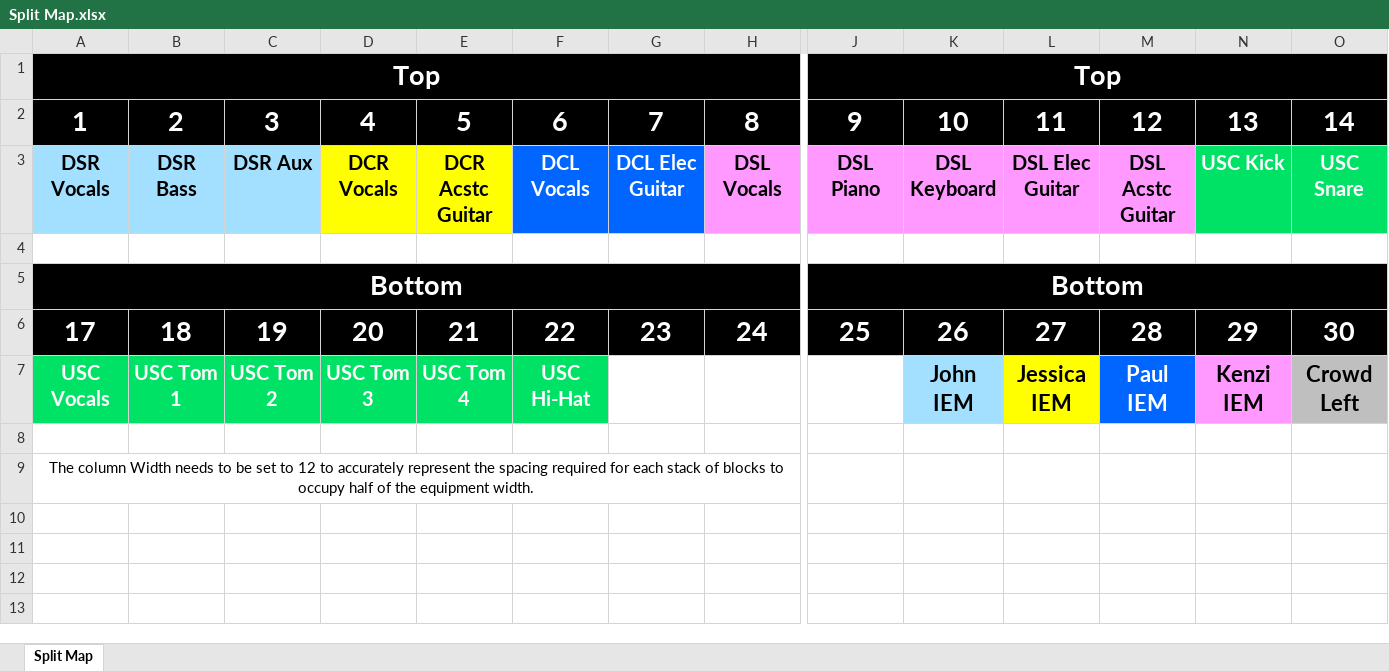
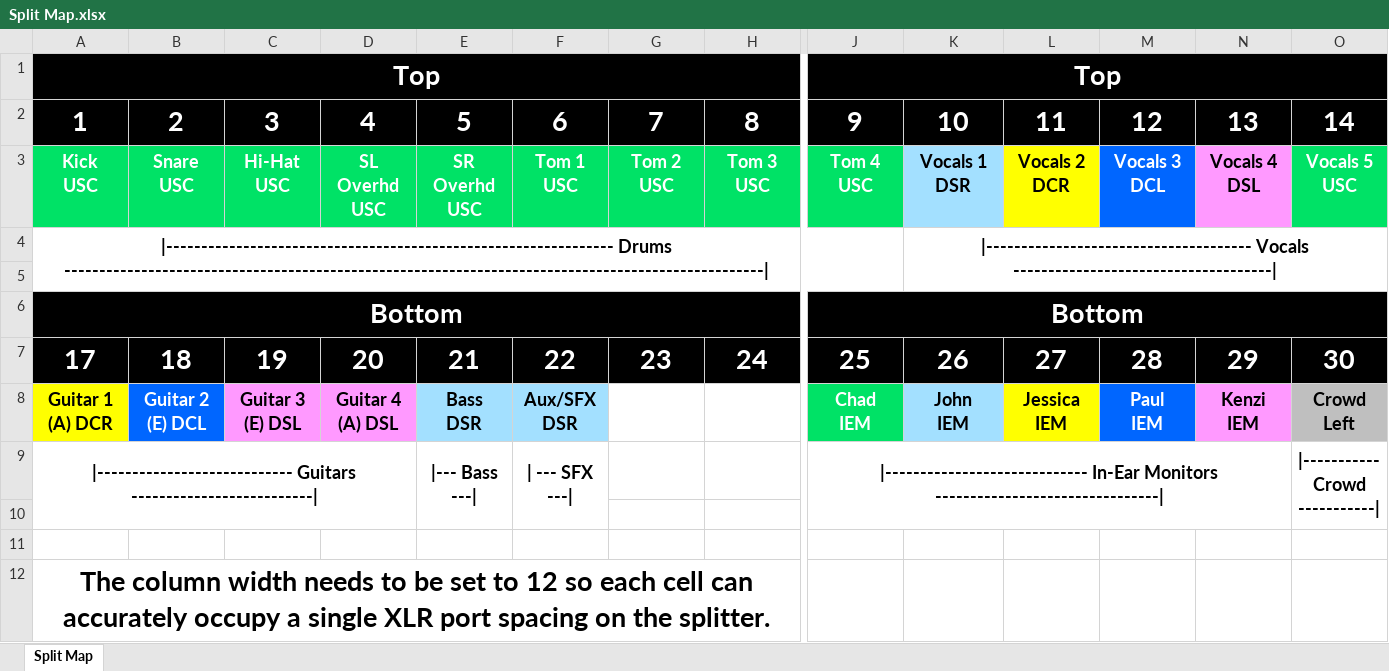
Before and after one commit to ThePerfectStrangers/TechnicalDocumentation, an Excel workbook: Input List/Full Band/Split Map.xlsx, sheet Split Map, drawn as a sheet; only a part is shown, gaps mark what is left out; values as stored, in another font and other column widths than the file's, no borders; removed rows and columns are numbered as before the commit, all else as after; rows hold the shown columns only; ↵ is a line break in a cell; the diff names each change by its address in the sheet, - before the commit and + after, or states it on an @@ line.

Commit message:
Cleaned up README. Reworked split map. Removed duplicate info.

```diff
--- a/Input List/Full Band/Split Map.xlsx (sheet Split Map)
+++ b/Input List/Full Band/Split Map.xlsx (sheet Split Map)
-row 3: DSR Vocals | DSR Bass | DSR Aux | DCR Vocals | DCR Acstc Guitar | DCL Vocals | DCL Elec Guitar | DSL Vocals | DSL Piano | DSL Keyboard | DSL Elec Guitar | DSL Acstc Guitar | USC Kick | USC Snare
+row 3: Kick ↵ USC | Snare ↵ USC | Hi-Hat ↵ USC | SL Overhd USC | SR Overhd USC | Tom 1 ↵ USC | Tom 2 ↵ USC | Tom 3 ↵ USC | Tom 4 ↵ USC | Vocals 1 DSR | Vocals 2 DCR | Vocals 3 DCL | Vocals 4 DSL | Vocals 5 USC
+row 4: |---------------------------------------------------------------- Drums ----------------------------------------------------------------------------------------------------| |  |  |  |  |  |  |  |  | |-------------------------------------- Vocals -------------------------------------
-row 7: USC Vocals | USC Tom 1 | USC Tom 2 | USC Tom 3 | USC Tom 4 | USC Hi-Hat |  |  |  | John ↵ IEM | Jessica IEM | Paul ↵ IEM | Kenzi ↵ IEM | Crowd Left
+row 8: Guitar 1 (A) DCR | Guitar 2 (E) DCL | Guitar 3 (E) DSL | Guitar 4 (A) DSL | Bass ↵ DSR | Aux/SFX DSR |  |  | Chad ↵ IEM | John ↵ IEM | Jessica ↵ IEM | Paul ↵ IEM | Kenzi ↵ IEM | Crowd Left
+row 9: |---------------------------- Guitars --------------------------| |  |  |  | |--- Bass ---| | | --- SFX ---| |  |  | |----------------------------- In-Ear Monitors --------------------------------| |  |  |  |  | |----------- Crowd -----------
+row 11: (empty)
-A12: The column Width needs to be set to 12 to accurately represent the spacing required for each stack of blocks to occupy half of the equipment width.
+A12: The column width needs to be set to 12 so each cell can accurately occupy a single XLR port spacing on the splitter.
-A12 bold: off
+A12 bold: on, text size: larger
```
Also changed, not shown: Input List/Full Band/Input List.xlsx, 6 other files.
